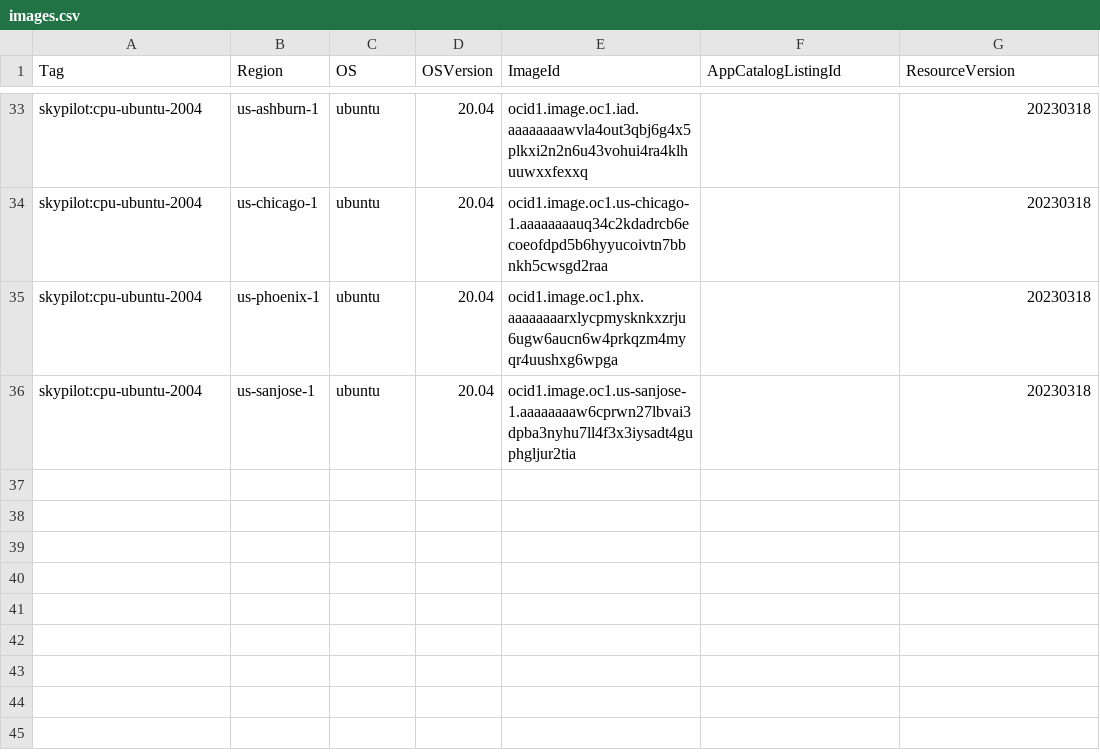
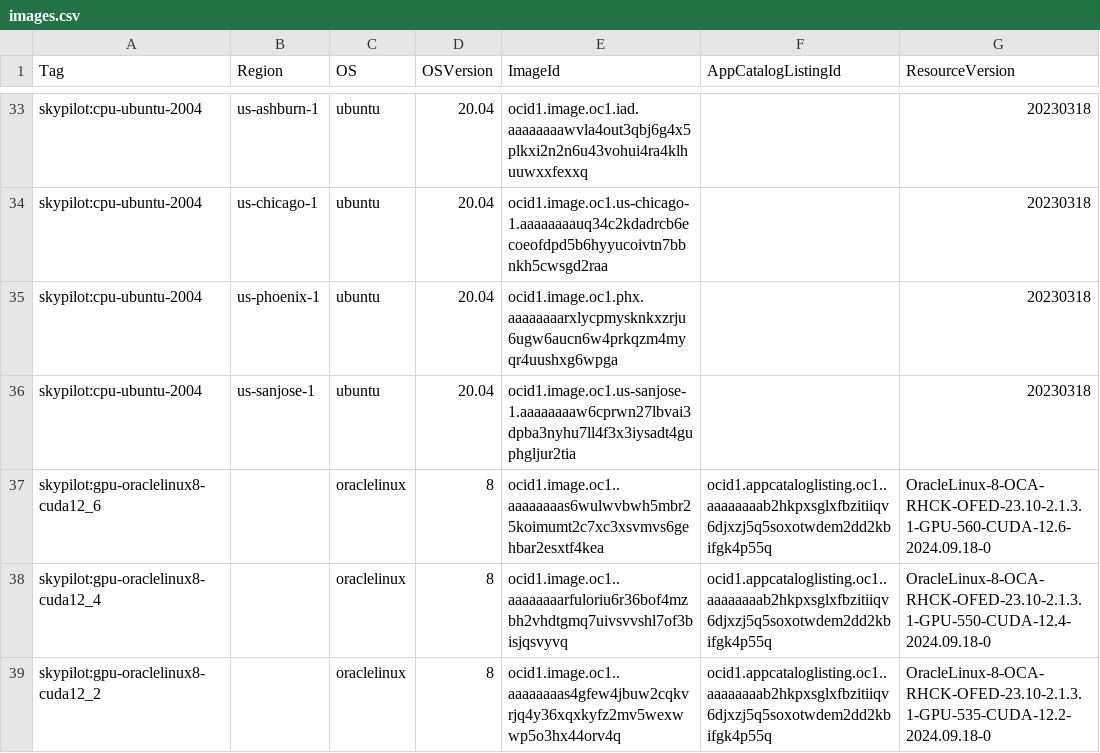
Before and after one commit to skypilot-org/skypilot-catalog, a CSV file: catalogs/v5/oci/images.csv, drawn as a sheet; only a part is shown, gaps mark what is left out; the diff names each change by its address in the sheet, - before the commit and + after, or states it on an @@ line.

Commit message:
[OCI] Add OracleLinux GPU images

```diff
--- a/catalogs/v5/oci/images.csv
+++ b/catalogs/v5/oci/images.csv
+row 37: skypilot:gpu-oraclelinux8-cuda12_6 |  | oraclelinux | 8 | ocid1.image.oc1..aaaaaaaas6wulwvbwh5mbr25koimumt2c7xc3xsvmvs6gehbar2esxtf4kea | ocid1.appcataloglisting.oc1..aaaaaaaab2hkpxsglxfbzitiiqv6djxzj5q5soxotwdem2dd2kbifgk4p55q | OracleLinux-8-OCA-RHCK-OFED-23.10-2.1.3.1-GPU-560-CUDA-12.6-2024.09.18-0
+row 38: skypilot:gpu-oraclelinux8-cuda12_4 |  | oraclelinux | 8 | ocid1.image.oc1..aaaaaaaarfuloriu6r36bof4mzbh2vhdtgmq7uivsvvshl7of3bisjqsvyvq | ocid1.appcataloglisting.oc1..aaaaaaaab2hkpxsglxfbzitiiqv6djxzj5q5soxotwdem2dd2kbifgk4p55q | OracleLinux-8-OCA-RHCK-OFED-23.10-2.1.3.1-GPU-550-CUDA-12.4-2024.09.18-0
+row 39: skypilot:gpu-oraclelinux8-cuda12_2 |  | oraclelinux | 8 | ocid1.image.oc1..aaaaaaaas4gfew4jbuw2cqkvrjq4y36xqxkyfz2mv5wexwwp5o3hx44orv4q | ocid1.appcataloglisting.oc1..aaaaaaaab2hkpxsglxfbzitiiqv6djxzj5q5soxotwdem2dd2kbifgk4p55q | OracleLinux-8-OCA-RHCK-OFED-23.10-2.1.3.1-GPU-535-CUDA-12.2-2024.09.18-0
```
